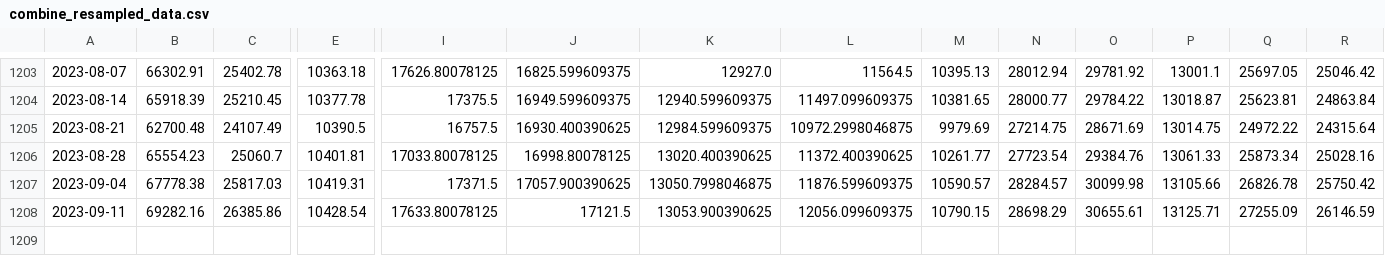
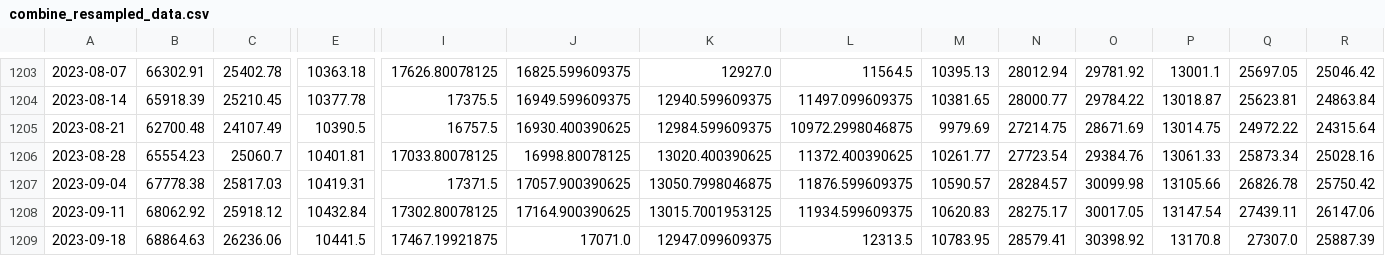
Before and after one commit to haxj/haxj.github.io, a CSV file: assets/data/resampled/W-MON/combine_resampled_data.csv, drawn as a sheet; only a part is shown, gaps mark what is left out; rows hold the shown columns only; the diff covers the shown part only; the diff names each change by its address in the sheet, - before the commit and + after, or states it on an @@ line.

Commit message:
Update funds data

```diff
--- a/assets/data/resampled/W-MON/combine_resampled_data.csv
+++ b/assets/data/resampled/W-MON/combine_resampled_data.csv
-B1208: 69282.16
+B1208: 68062.92
-C1208: 26385.86
+C1208: 25918.12
-E1208: 10428.54
+E1208: 10432.84
-I1208: 17633.80078125
+I1208: 17302.80078125
-J1208: 17121.5
+J1208: 17164.900390625
-K1208: 13053.900390625
+K1208: 13015.7001953125
-L1208: 12056.099609375
+L1208: 11934.599609375
-M1208: 10790.15
+M1208: 10620.83
-N1208: 28698.29
+N1208: 28275.17
-O1208: 30655.61
+O1208: 30017.05
-P1208: 13125.71
+P1208: 13147.54
-Q1208: 27255.09
+Q1208: 27439.11
-R1208: 26146.59
+R1208: 26147.06
+row 1209: 2023-09-18 | 68864.63 | 26236.06 | 10441.5 | 17467.19921875 | 17071.0 | 12947.099609375 | 12313.5 | 10783.95 | 28579.41 | 30398.92 | 13170.8 | 27307.0 | 25887.39
```
Also changed, not shown: 11 edited cells elsewhere in this file.
